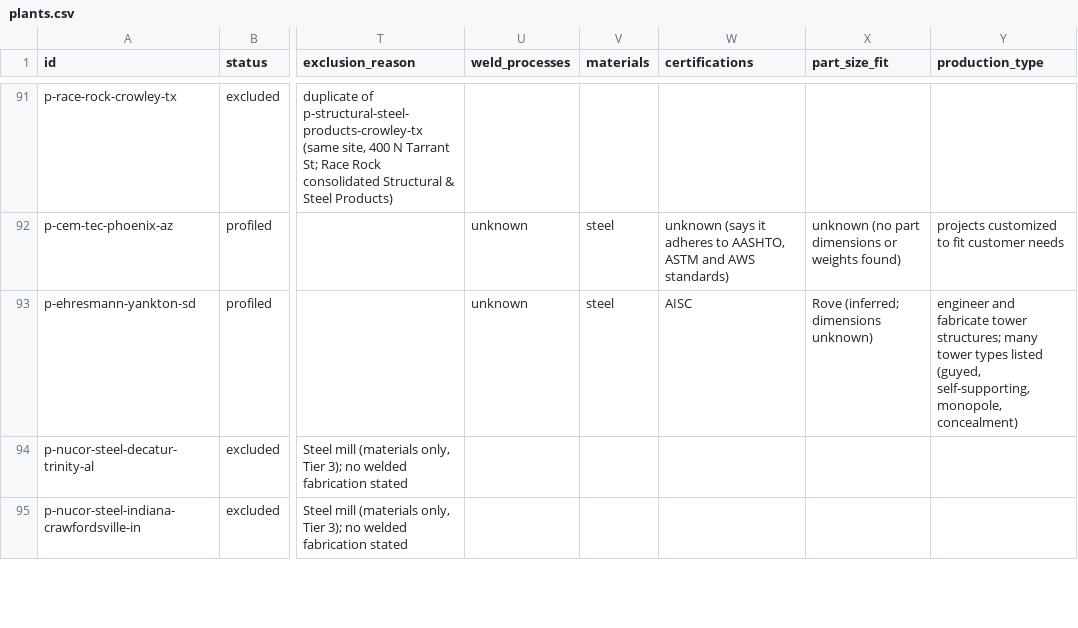
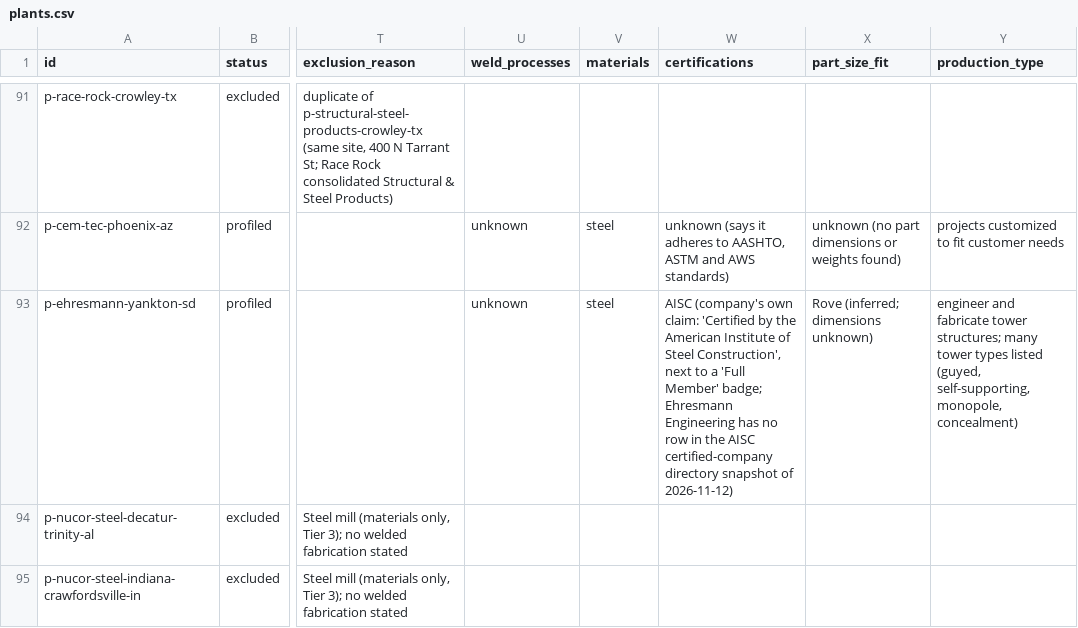
Before and after one commit to logosinnovation/weld, a CSV file: ledger/plants.csv, drawn as a sheet; only a part is shown, gaps mark what is left out; the diff covers the shown part only; the diff names each change by its address in the sheet, - before the commit and + after, or states it on an @@ line.

```diff
--- a/ledger/plants.csv
+++ b/ledger/plants.csv
-W93 (certifications): AISC
+W93 (certifications): AISC (company's own claim: 'Certified by the American Institute of Steel Construction', next to a 'Full Member' badge; Ehresmann Engineering has no row in the AISC certified-company directory snapshot of 2026-11-12)
```
Also changed, not shown: 68 edited cells elsewhere in this file, 8 other files.
